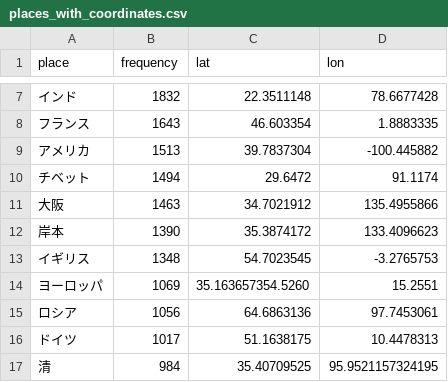
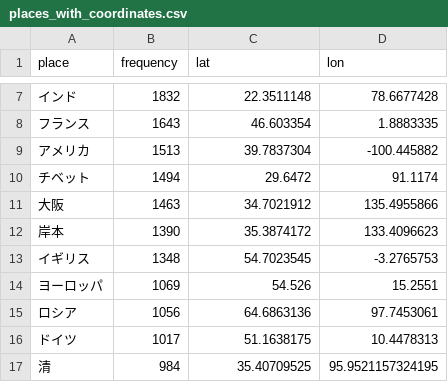
Before and after one commit to annaoskina/Geo_fiction, a CSV file: places_with_coordinates.csv, drawn as a sheet; only a part is shown, gaps mark what is left out.

```diff
--- a/places_with_coordinates.csv
+++ b/places_with_coordinates.csv
@@ -13,3 +13,3 @@ place,frequency,lat,lon
 イギリス,1348,54.7023545,-3.2765753
-ヨーロッパ,1069,35.163657354.5260,15.2551
+ヨーロッパ,1069,54.526,15.2551
 ロシア,1056,64.6863136,97.7453061
```
Also changed, not shown: places_with_coordinates_shortlist.csv, 48 other files.
